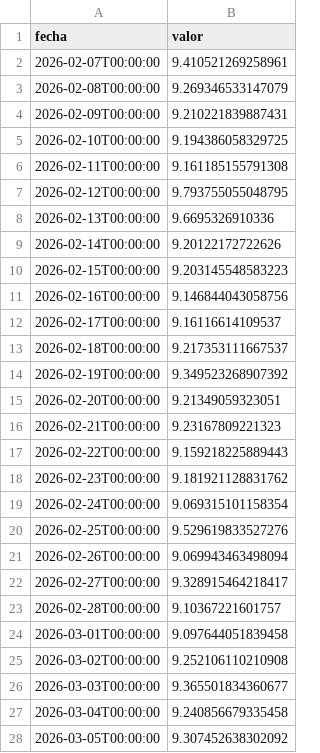
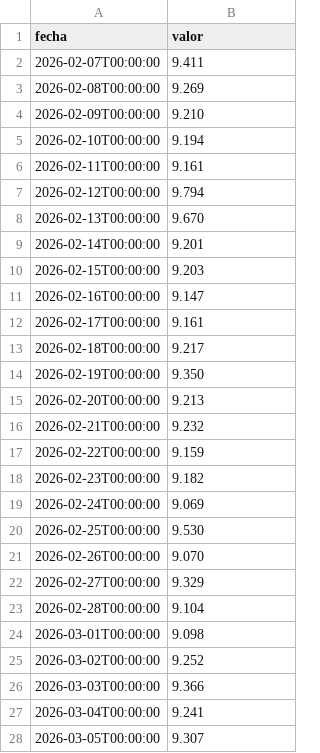
Before and after one commit to mauforonda/indicadores_economicos, a CSV file: tipodecambio/datos/binance_buy_precio_transado_estimado.csv, drawn as a sheet; only a part is shown; the diff covers the shown part only.

Commit message:
tipo de cambio: binance: mostrar precios con 3 decimales

```diff
--- a/tipodecambio/datos/binance_buy_precio_transado_estimado.csv
+++ b/tipodecambio/datos/binance_buy_precio_transado_estimado.csv
@@ -1,28 +1,28 @@
 fecha,valor
-2026-02-07T00:00:00,9.410521269258961
-2026-02-08T00:00:00,9.269346533147079
-2026-02-09T00:00:00,9.210221839887431
-2026-02-10T00:00:00,9.194386058329725
-2026-02-11T00:00:00,9.161185155791308
-2026-02-12T00:00:00,9.793755055048795
-2026-02-13T00:00:00,9.6695326910336
-2026-02-14T00:00:00,9.20122172722626
-2026-02-15T00:00:00,9.203145548583223
-2026-02-16T00:00:00,9.146844043058756
-2026-02-17T00:00:00,9.16116614109537
-2026-02-18T00:00:00,9.217353111667537
-2026-02-19T00:00:00,9.349523268907392
-2026-02-20T00:00:00,9.21349059323051
-2026-02-21T00:00:00,9.23167809221323
-2026-02-22T00:00:00,9.159218225889443
-2026-02-23T00:00:00,9.181921128831762
-2026-02-24T00:00:00,9.069315101158354
-2026-02-25T00:00:00,9.529619833527276
-2026-02-26T00:00:00,9.069943463498094
-2026-02-27T00:00:00,9.328915464218417
-2026-02-28T00:00:00,9.10367221601757
-2026-03-01T00:00:00,9.097644051839458
-2026-03-02T00:00:00,9.252106110210908
-2026-03-03T00:00:00,9.365501834360677
-2026-03-04T00:00:00,9.240856679335458
-2026-03-05T00:00:00,9.307452638302092
+2026-02-07T00:00:00,9.411
+2026-02-08T00:00:00,9.269
+2026-02-09T00:00:00,9.210
+2026-02-10T00:00:00,9.194
+2026-02-11T00:00:00,9.161
+2026-02-12T00:00:00,9.794
+2026-02-13T00:00:00,9.670
+2026-02-14T00:00:00,9.201
+2026-02-15T00:00:00,9.203
+2026-02-16T00:00:00,9.147
+2026-02-17T00:00:00,9.161
+2026-02-18T00:00:00,9.217
+2026-02-19T00:00:00,9.350
+2026-02-20T00:00:00,9.213
+2026-02-21T00:00:00,9.232
+2026-02-22T00:00:00,9.159
+2026-02-23T00:00:00,9.182
+2026-02-24T00:00:00,9.069
+2026-02-25T00:00:00,9.530
+2026-02-26T00:00:00,9.070
+2026-02-27T00:00:00,9.329
+2026-02-28T00:00:00,9.104
+2026-03-01T00:00:00,9.098
+2026-03-02T00:00:00,9.252
+2026-03-03T00:00:00,9.366
+2026-03-04T00:00:00,9.241
+2026-03-05T00:00:00,9.307
```
Also changed, not shown: 63 edited cells elsewhere in this file, tipodecambio/datos/binance_buy_precio_competitivo.csv, tipodecambio/datos/binance_buy_precio_profundidad.csv, 4 other files.
